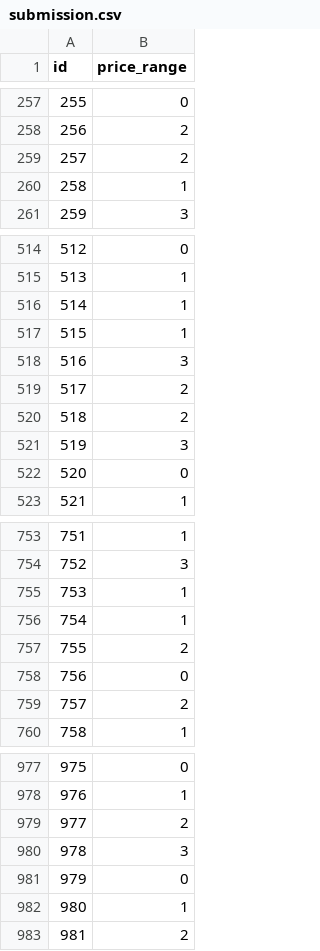
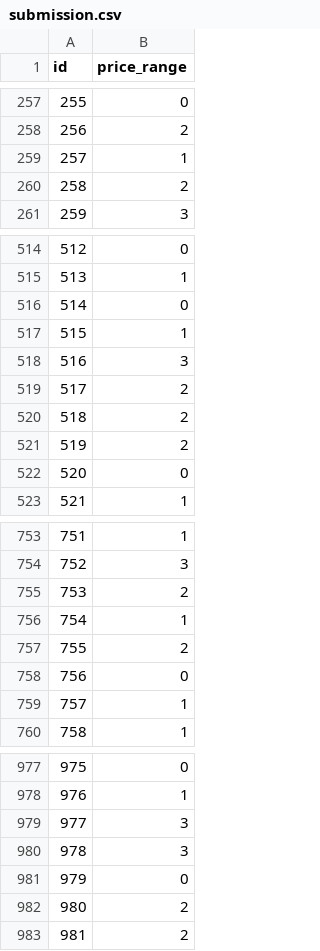
Before and after one commit to liviaarumsari/Tubes2_whoosh, a CSV file: submission.csv, drawn as a sheet; only a part is shown, gaps mark what is left out; the diff covers the shown part only.

Commit message:
feat: submission

```diff
--- a/submission.csv
+++ b/submission.csv
@@ -258,4 +258,4 @@ id,price_range
 256,2
-257,2
-258,1
+257,1
+258,2
 259,3
@@ -515,3 +515,3 @@ id,price_range
 513,1
-514,1
+514,0
 515,1
@@ -520,3 +520,3 @@ id,price_range
 518,2
-519,3
+519,2
 520,0
@@ -754,3 +754,3 @@ id,price_range
 752,3
-753,1
+753,2
 754,1
@@ -758,3 +758,3 @@ id,price_range
 756,0
-757,2
+757,1
 758,1
@@ -978,6 +978,6 @@ id,price_range
 976,1
-977,2
+977,3
 978,3
 979,0
-980,1
+980,2
 981,2
```
Also changed, not shown: 49 edited cells elsewhere in this file.
